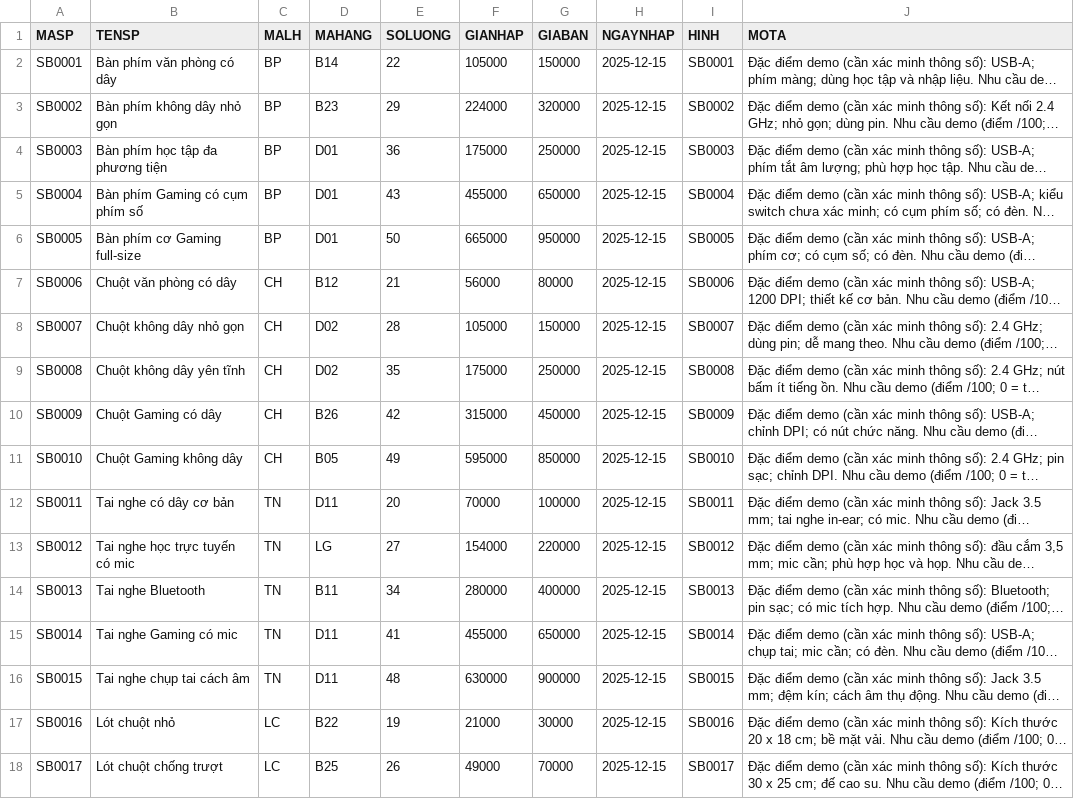
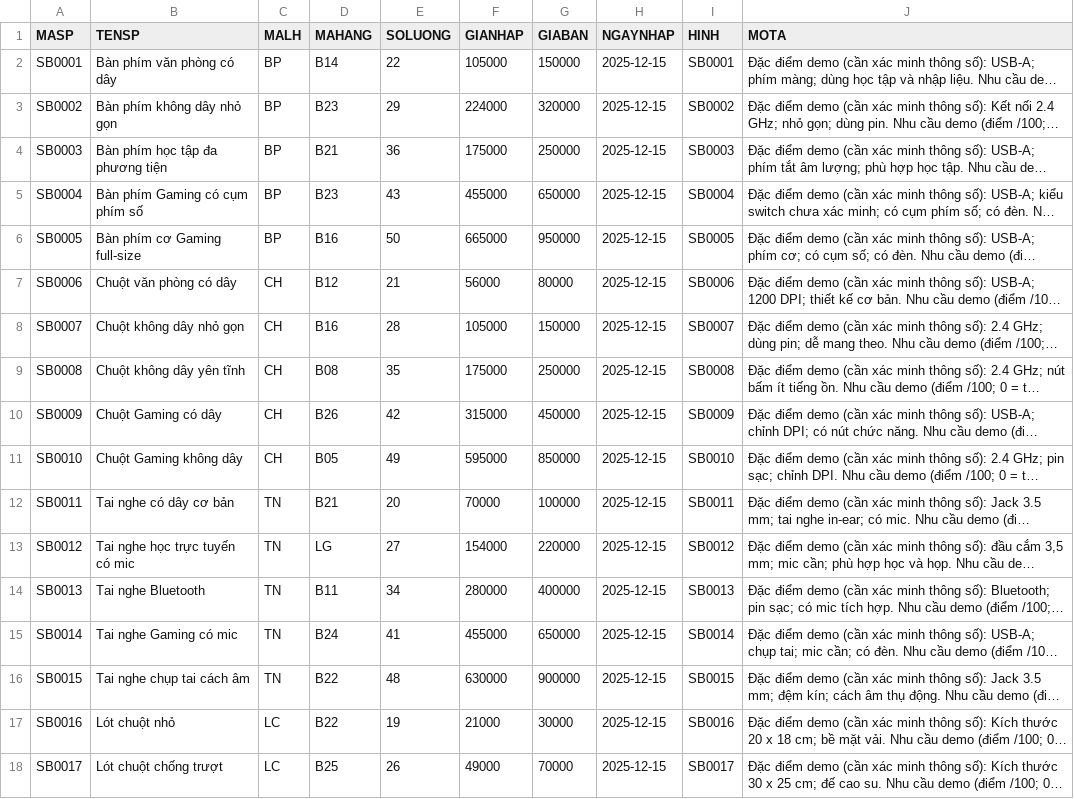
Before and after one commit to Vuong-it/QLBH-OOP, a TSV file: database/demo/products.tsv, drawn as a sheet; only a part is shown; long unchanged cells end in …; the diff covers the shown part only; the diff names each change by its address in the sheet, - before the commit and + after, or states it on an @@ line.

```diff
--- a/database/demo/products.tsv
+++ b/database/demo/products.tsv
-D4 (MAHANG): D01
+D4 (MAHANG): B21
-D5 (MAHANG): D01
+D5 (MAHANG): B23
-D6 (MAHANG): D01
+D6 (MAHANG): B16
-D8 (MAHANG): D02
+D8 (MAHANG): B16
-D9 (MAHANG): D02
+D9 (MAHANG): B08
-D12 (MAHANG): D11
+D12 (MAHANG): B21
-D15 (MAHANG): D11
+D15 (MAHANG): B24
-D16 (MAHANG): D11
+D16 (MAHANG): B22
```
Also changed, not shown: 22 edited cells elsewhere in this file, database/demo/catalog_decisions.csv, 8 other files.
